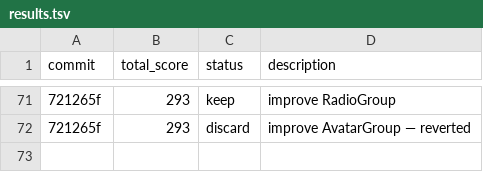
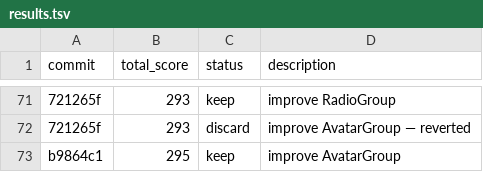
Before and after one commit to tanishqsh/auto-uikit, a TSV file: results.tsv, drawn as a sheet; only a part is shown, gaps mark what is left out; the diff names each change by its address in the sheet, - before the commit and + after, or states it on an @@ line.

```diff
--- a/results.tsv
+++ b/results.tsv
+row 73: b9864c1 | 295 | keep | improve AvatarGroup
```
Also changed, not shown: 3 other files.
